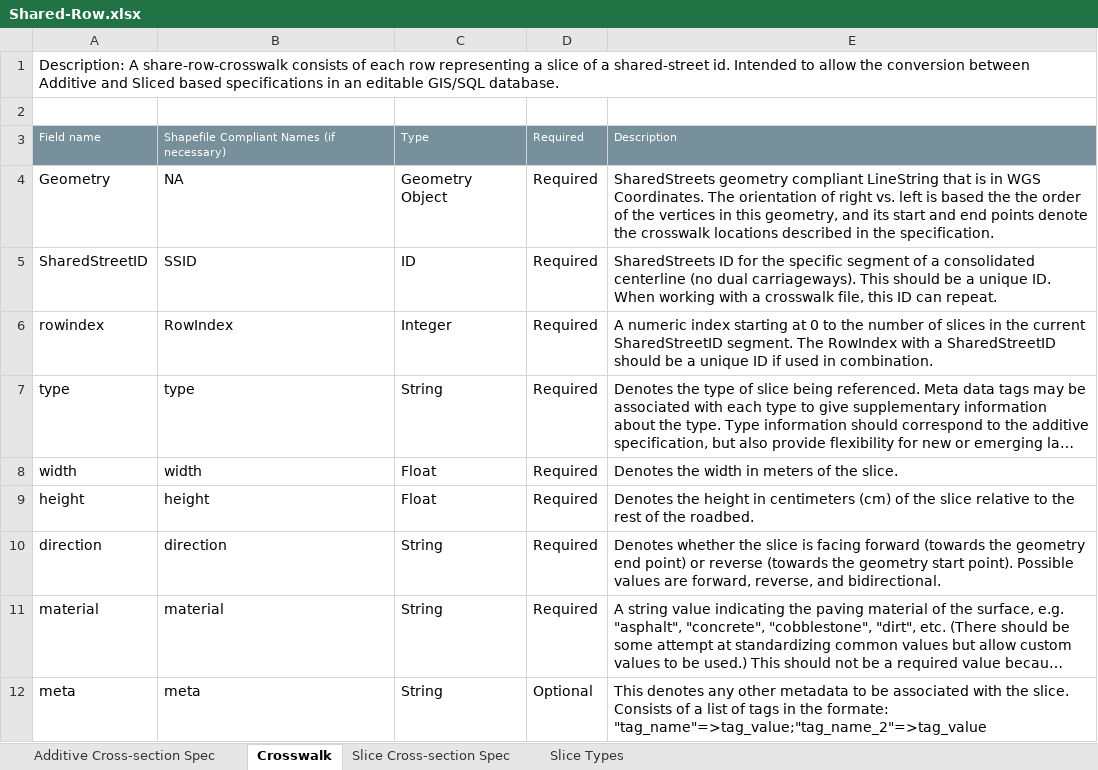
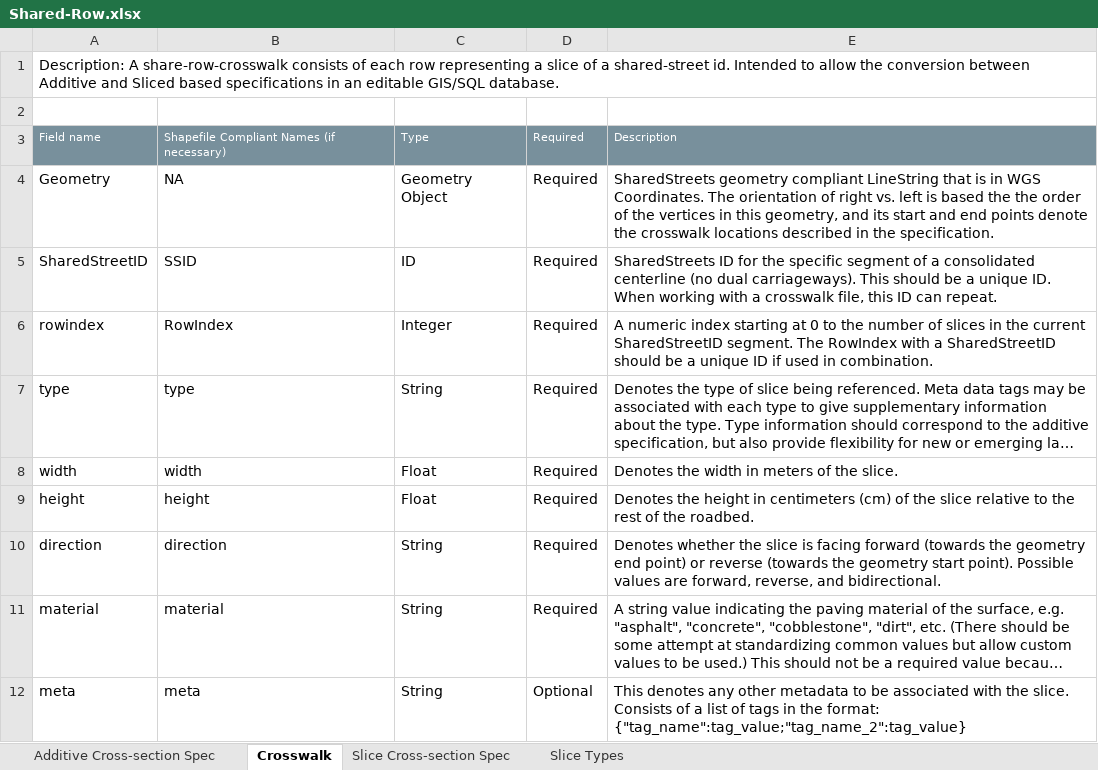
Before and after one commit to d-wasserman/shared-row, an Excel workbook: specification/Shared-Row.xlsx, sheet Crosswalk, drawn as a sheet; long unchanged cells end in …; values as stored, in another font and other column widths than the file's, no borders; the diff names each change by its address in the sheet, - before the commit and + after, or states it on an @@ line.

Commit message:
Minor Edits
Edit key value pair specifications in additive spec, other minor edits.

```diff
--- a/specification/Shared-Row.xlsx (sheet Crosswalk)
+++ b/specification/Shared-Row.xlsx (sheet Crosswalk)
-E12: …in the formate: "tag_name"=>tag_value;"tag_name_2"=>tag_value
+E12: …in the format: {"tag_name":tag_value;"tag_name_2":tag_value}
```
